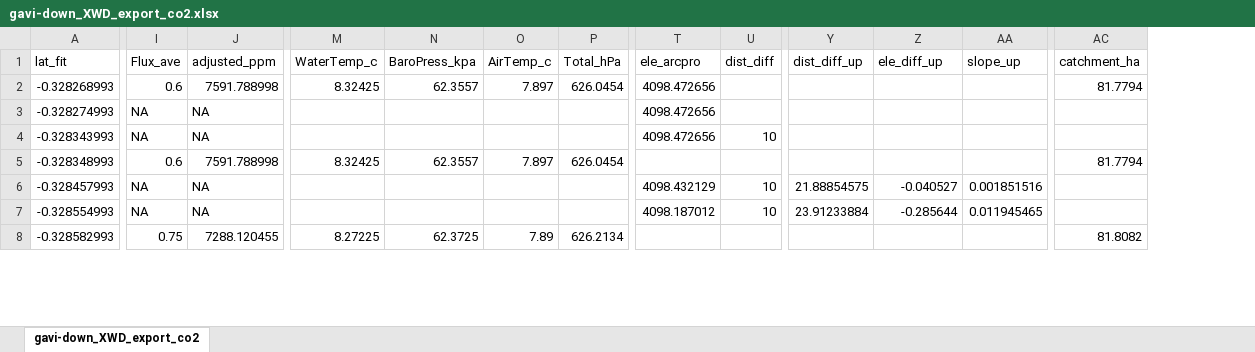
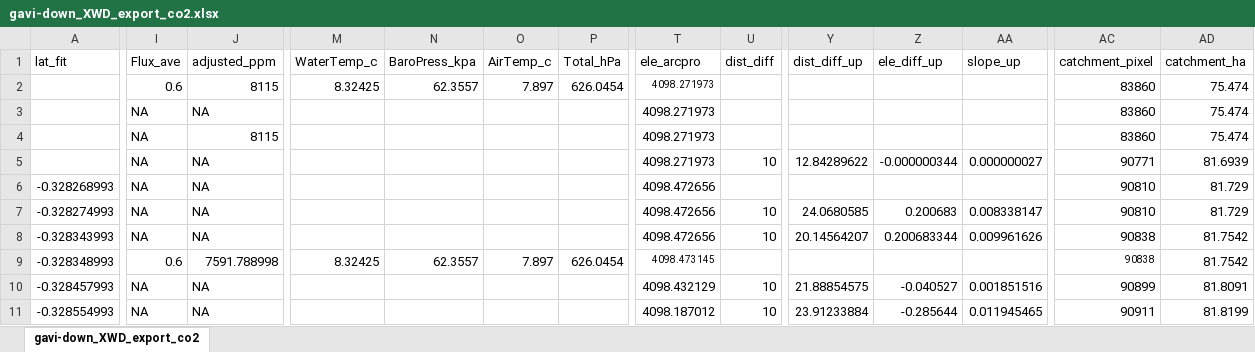
Before and after one commit to carbonshed/Ecuador2021, an Excel workbook: ProcessedData/export_to_r/gavi-down_XWD_export_co2.xlsx, sheet gavi-down_XWD_export_co2, drawn as a sheet; only a part is shown, gaps mark what is left out; values as stored, in another font and other column widths than the file's, no borders; removed rows and columns are numbered as before the commit, all else as after; rows hold the shown columns only; the diff covers the shown part only; the diff names each change by its address in the sheet, - before the commit and + after, or states it on an @@ line.

```diff
--- a/ProcessedData/export_to_r/gavi-down_XWD_export_co2.xlsx (sheet gavi-down_XWD_export_co2)
+++ b/ProcessedData/export_to_r/gavi-down_XWD_export_co2.xlsx (sheet gavi-down_XWD_export_co2)
+column AC (catchment_pixel), rows 6-11: 90810 | 90810 | 90838 | 90838 | 90899 | 90911
+row 2:  | 0.6 | 8115 | 8.32425 | 62.3557 | 7.897 | 626.0454 | 4098.271973 |  |  |  |  | 83860 | 75.474
+row 3:  | NA | NA |  |  |  |  | 4098.271973 |  |  |  |  | 83860 | 75.474
+row 4:  | NA | 8115 |  |  |  |  | 4098.271973 |  |  |  |  | 83860 | 75.474
+row 5:  | NA | NA |  |  |  |  | 4098.271973 | 10 | 12.84289622 | -0.000000344 | 0.000000027 | 90771 | 81.6939
-I6 (Flux_ave): 0.6
+I6 (Flux_ave): NA
-J6 (adjusted_ppm): 7591.788998
+J6 (adjusted_ppm): NA
-M6 (WaterTemp_c): 8.32425
+M6 (WaterTemp_c): (empty)
-N6 (BaroPress_kpa): 62.3557
+N6 (BaroPress_kpa): (empty)
-O6 (AirTemp_c): 7.897
+O6 (AirTemp_c): (empty)
-P6 (Total_hPa): 626.0454
+P6 (Total_hPa): (empty)
-AD6 (catchment_ha): 81.7794
+AD6 (catchment_ha): 81.729
-U7 (dist_diff): (empty)
+U7 (dist_diff): 10
-Y7 (dist_diff_up): (empty)
+Y7 (dist_diff_up): 24.0680585
-Z7 (ele_diff_up): (empty)
+Z7 (ele_diff_up): 0.200683
-AA7 (slope_up): (empty)
+AA7 (slope_up): 0.008338147
-AD7 (catchment_ha): (empty)
+AD7 (catchment_ha): 81.729
-Y8 (dist_diff_up): (empty)
+Y8 (dist_diff_up): 20.14564207
-Z8 (ele_diff_up): (empty)
+Z8 (ele_diff_up): 0.200683344
-AA8 (slope_up): (empty)
+AA8 (slope_up): 0.009961626
-AD8 (catchment_ha): (empty)
+AD8 (catchment_ha): 81.7542
-T9 (ele_arcpro): (empty)
+T9 (ele_arcpro): 4098.473145
-AD9 (catchment_ha): 81.7794
+AD9 (catchment_ha): 81.7542
-AD10 (catchment_ha): (empty)
+AD10 (catchment_ha): 81.8091
-AD11 (catchment_ha): (empty)
+AD11 (catchment_ha): 81.8199
-row 8: -0.328582993 | 0.75 | 7288.120455 | 8.27225 | 62.3725 | 7.89 | 626.2134 |  |  |  |  |  | 81.8082
```
Also changed, not shown: 12 removed rows and 254 edited cells elsewhere in this sheet, formulas that keep their value, ProcessedData/export_to_r/ante_XWD_export_eledata_CO2.xlsx, ProcessedData/export_to_r/colm_XWD_export_eledata_synop.xlsx, 14 other files.
